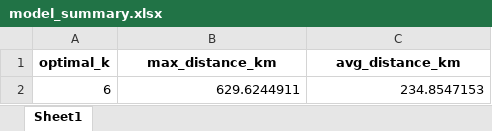
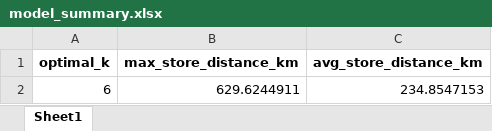
Before and after one commit to Jayakumarvaddadi/weighted-k-means-dc-location, an Excel workbook: model_summary.xlsx, sheet Sheet1, drawn as a sheet; values as stored, in another font and other column widths than the file's, no borders; the diff names each change by its address in the sheet, - before the commit and + after, or states it on an @@ line.

```diff
--- a/model_summary.xlsx (sheet Sheet1)
+++ b/model_summary.xlsx (sheet Sheet1)
-B1: max_distance_km
+B1: max_store_distance_km
-C1: avg_distance_km
+C1: avg_store_distance_km
```
Also changed, not shown: clustered_output.xlsx, dc_locations.xlsx, 5 other files.
